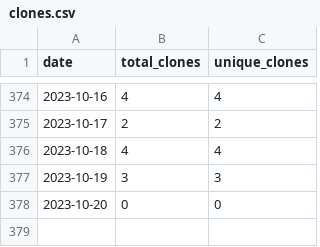
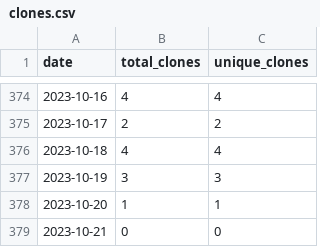
Before and after one commit to merrymitch/COMP4320, a CSV file: .traffic/clones.csv, drawn as a sheet; only a part is shown, gaps mark what is left out.

Commit message:
Updating repository traffic

```diff
--- a/.traffic/clones.csv
+++ b/.traffic/clones.csv
@@ -377,2 +377,3 @@ date,total_clones,unique_clones
 2023-10-19,3,3
-2023-10-20,0,0
+2023-10-20,1,1
+2023-10-21,0,0
```
Also changed, not shown: .traffic/views.csv, 3 other files.
